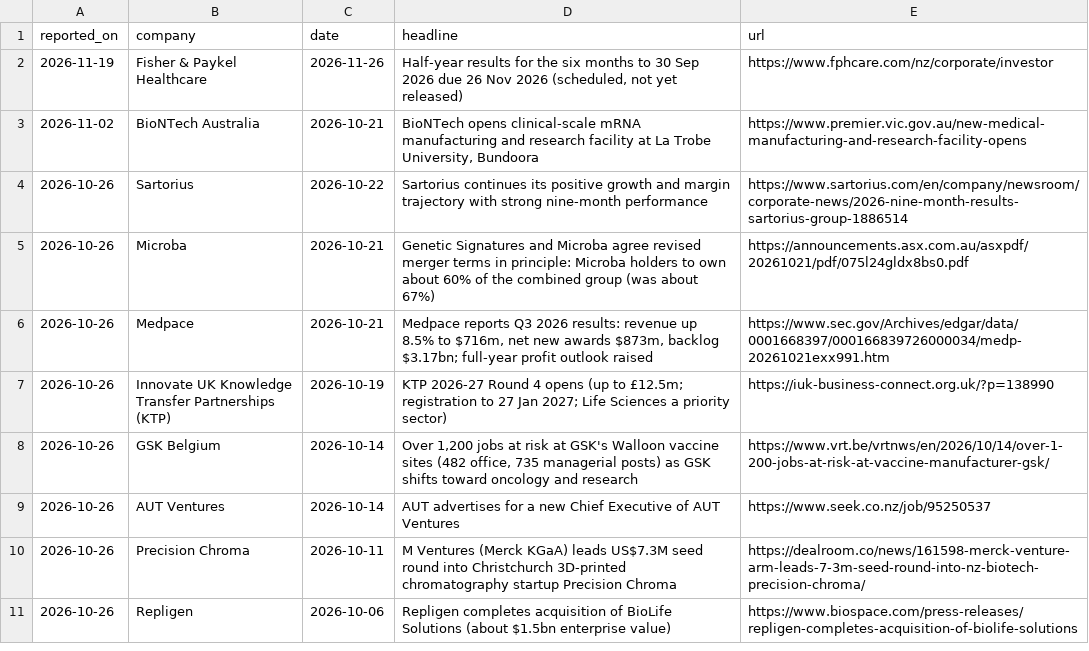
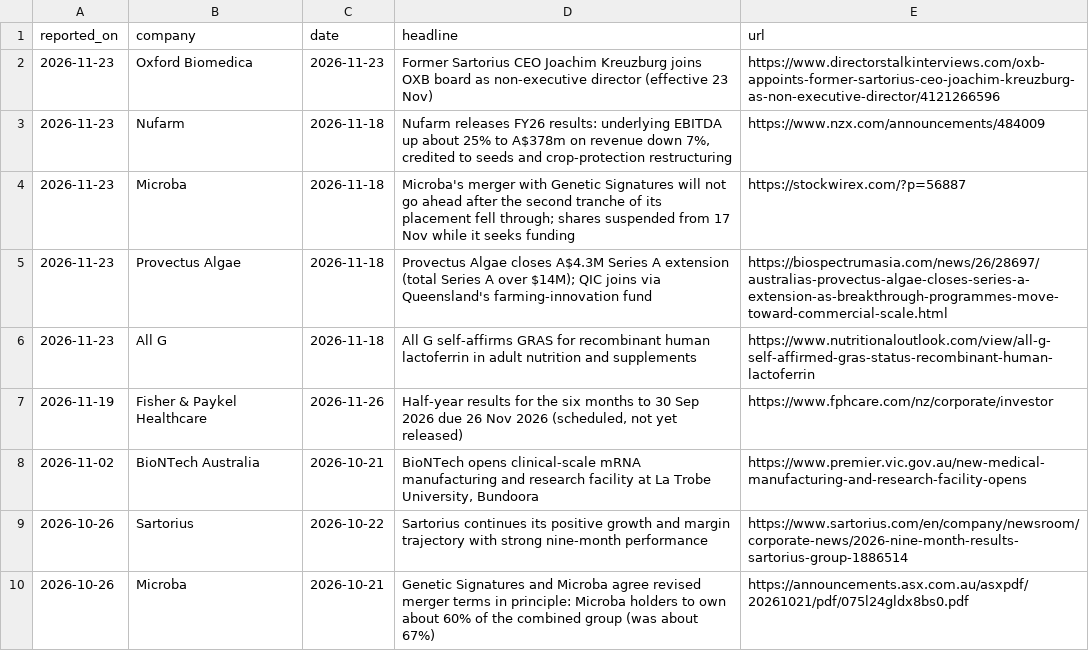
Before and after one commit to mishlin123/job-companyhunt, a CSV file: tracker/news.csv, drawn as a sheet; only a part is shown; the shorter side is filled out with more unchanged rows.

```diff
--- a/tracker/news.csv
+++ b/tracker/news.csv
@@ -1,2 +1,7 @@
 reported_on,company,date,headline,url
+2026-11-23,Oxford Biomedica,2026-11-23,Former Sartorius CEO Joachim Kreuzburg joins OXB board as non-executive director (effective 23 Nov),https://www.directorstalkinterviews.com/oxb-appoints-former-sartorius-ceo-joachim-kreuzburg-as-non-executive-director/4121266596
+2026-11-23,Nufarm,2026-11-18,"Nufarm releases FY26 results: underlying EBITDA up about 25% to A$378m on revenue down 7%, credited to seeds and crop-protection restructuring",https://www.nzx.com/announcements/484009
+2026-11-23,Microba,2026-11-18,Microba's merger with Genetic Signatures will not go ahead after the second tranche of its placement fell through; shares suspended from 17 Nov while it seeks funding,https://stockwirex.com/?p=56887
+2026-11-23,Provectus Algae,2026-11-18,Provectus Algae closes A$4.3M Series A extension (total Series A over $14M); QIC joins via Queensland's farming-innovation fund,https://biospectrumasia.com/news/26/28697/australias-provectus-algae-closes-series-a-extension-as-breakthrough-programmes-move-toward-commercial-scale.html
+2026-11-23,All G,2026-11-18,All G self-affirms GRAS for recombinant human lactoferrin in adult nutrition and supplements,https://www.nutritionaloutlook.com/view/all-g-self-affirmed-gras-status-recombinant-human-lactoferrin
 2026-11-19,Fisher & Paykel Healthcare,2026-11-26,"Half-year results for the six months to 30 Sep 2026 due 26 Nov 2026 (scheduled, not yet released)",https://www.fphcare.com/nz/corporate/investor
```
Also changed, not shown: tracker/companies.csv, tracker/events.csv, 5 other files.
